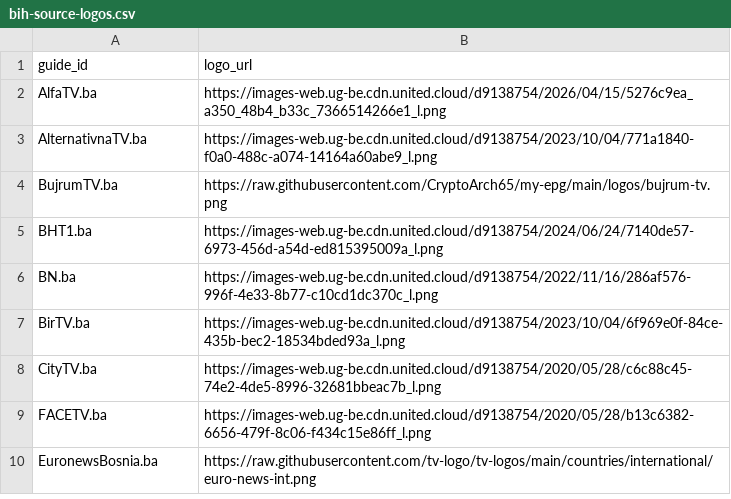
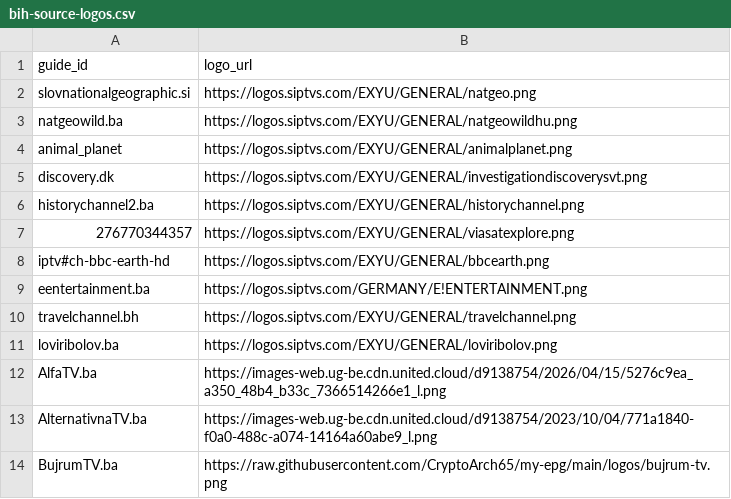
Before and after one commit to CryptoArch65/my-epg, a CSV file: config/bih-source-logos.csv, drawn as a sheet; only a part is shown; the shorter side is filled out with more unchanged rows; the diff names each change by its address in the sheet, - before the commit and + after, or states it on an @@ line.

Commit message:
Add documentary channel logos for ten selected streams

```diff
--- a/config/bih-source-logos.csv
+++ b/config/bih-source-logos.csv
+row 2: slovnationalgeographic.si | https://logos.siptvs.com/EXYU/GENERAL/natgeo.png
+row 3: natgeowild.ba | https://logos.siptvs.com/EXYU/GENERAL/natgeowildhu.png
+row 4: animal_planet | https://logos.siptvs.com/EXYU/GENERAL/animalplanet.png
+row 5: discovery.dk | https://logos.siptvs.com/EXYU/GENERAL/investigationdiscoverysvt.png
+row 6: historychannel2.ba | https://logos.siptvs.com/EXYU/GENERAL/historychannel.png
+row 7: 276770344357 | https://logos.siptvs.com/EXYU/GENERAL/viasatexplore.png
+row 8: iptv#ch-bbc-earth-hd | https://logos.siptvs.com/EXYU/GENERAL/bbcearth.png
+row 9: eentertainment.ba | https://logos.siptvs.com/GERMANY/E!ENTERTAINMENT.png
+row 10: travelchannel.bh | https://logos.siptvs.com/EXYU/GENERAL/travelchannel.png
+row 11: loviribolov.ba | https://logos.siptvs.com/EXYU/GENERAL/loviribolov.png
```
